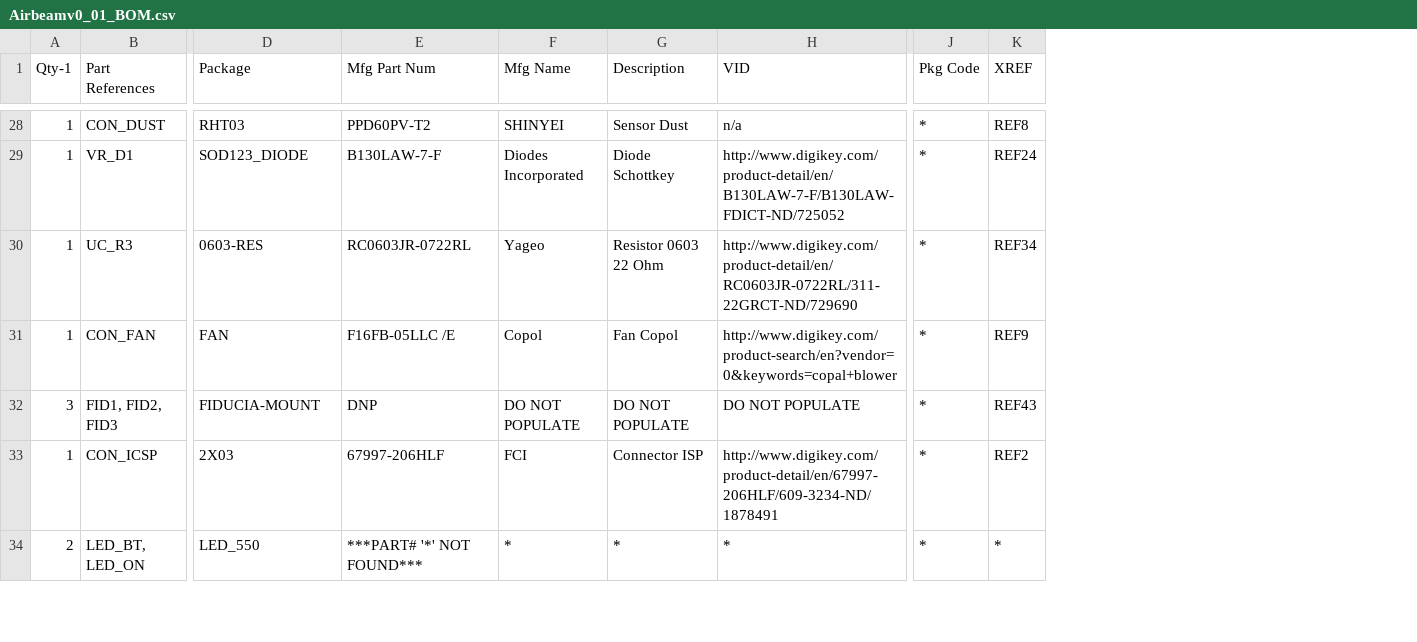
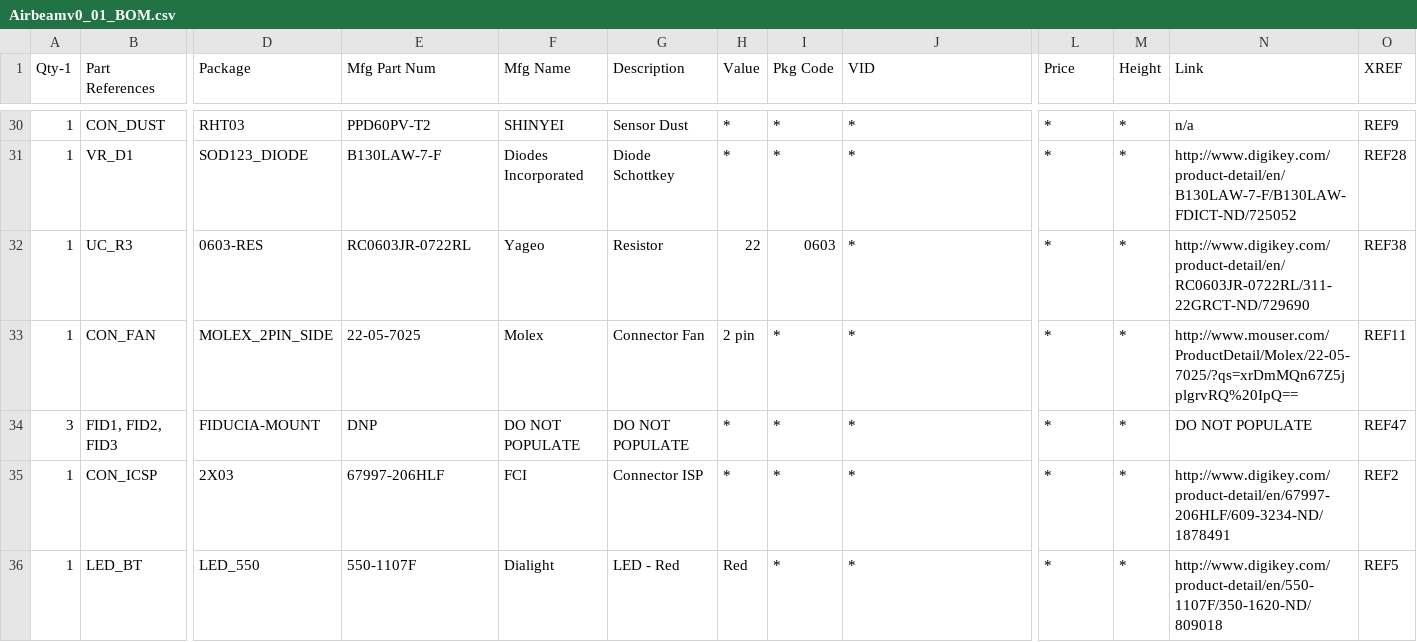
Before and after one commit to vitiral/Airbeam, a CSV file: Airbeamv0_01_BOM.csv, drawn as a sheet; only a part is shown, gaps mark what is left out; removed rows and columns are numbered as before the commit, all else as after; rows hold the shown columns only; the diff covers the shown part only; the diff names each change by its address in the sheet, - before the commit and + after, or states it on an @@ line.

```diff
--- a/Airbeamv0_01_BOM.csv
+++ b/Airbeamv0_01_BOM.csv
+column H (Value), rows 30-35: * | * | 22 | 2 pin | * | *
+column I (Pkg Code), rows 30-35: * | * | 0603 | * | * | *
+column M (Height), rows 30-35: all *
+column N (Link), rows 30-35: n/a | http://www.digikey.com/product-detail/en/B130LAW-7-F/B130LAW-FDICT-ND/725052 | http://www.digikey.com/product-detail/en/RC0603JR-0722RL/311-22GRCT-ND/729690 | http://www.mouser.com/ProductDetail/Molex/22-05-7025/?qs=xrDmMQn67Z5jplgrvRQ%20IpQ== | DO NOT POPULATE | http://www.digikey.com/product-detail/en/67997-206HLF/609-3234-ND/1878491
-L1: Pkg Code
+L1: Price
-J30 (VID): n/a
+J30 (VID): *
-O30 (XREF): REF8
+O30 (XREF): REF9
-J31 (VID): http://www.digikey.com/product-detail/en/B130LAW-7-F/B130LAW-FDICT-ND/725052
+J31 (VID): *
-O31 (XREF): REF24
+O31 (XREF): REF28
-G32 (Description): Resistor 0603 22 Ohm
+G32 (Description): Resistor
-J32 (VID): http://www.digikey.com/product-detail/en/RC0603JR-0722RL/311-22GRCT-ND/729690
+J32 (VID): *
-O32 (XREF): REF34
+O32 (XREF): REF38
-D33 (Package): FAN
+D33 (Package): MOLEX_2PIN_SIDE
-E33 (Mfg Part Num): F16FB-05LLC /E
+E33 (Mfg Part Num): 22-05-7025
-F33 (Mfg Name): Copol
+F33 (Mfg Name): Molex
-G33 (Description): Fan Copol
+G33 (Description): Connector Fan
-J33 (VID): http://www.digikey.com/product-search/en?vendor=0&keywords=copal+blower
+J33 (VID): *
-O33 (XREF): REF9
+O33 (XREF): REF11
-J34 (VID): DO NOT POPULATE
+J34 (VID): *
-O34 (XREF): REF43
+O34 (XREF): REF47
-J35 (VID): http://www.digikey.com/product-detail/en/67997-206HLF/609-3234-ND/1878491
+J35 (VID): *
-row 34: 2 | LED_BT, LED_ON | LED_550 | ***PART# '*' NOT FOUND*** | * | * | * | * | *
+row 36: 1 | LED_BT | LED_550 | 550-1107F | Dialight | LED - Red | Red | * | * | * | * | http://www.digikey.com/product-detail/en/550-1107F/350-1620-ND/809018 | REF5
```
Also changed, not shown: 2 added rows, 1 removed row and 85 edited cells elsewhere in this file.
